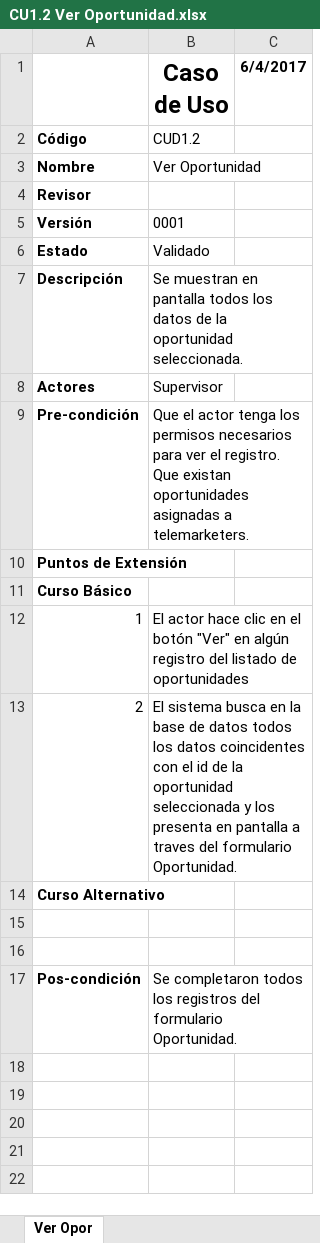
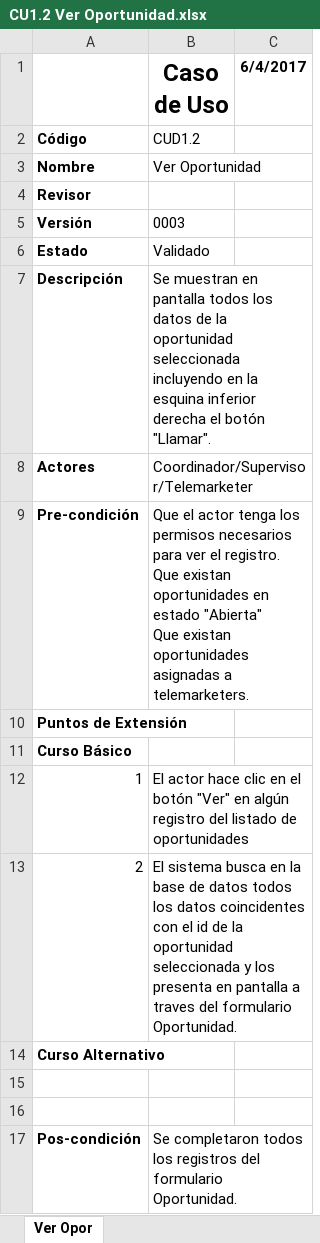
Before and after one commit to pablobasto/TCI, an Excel workbook: CU1.2 Ver Oportunidad.xlsx, sheet Ver Opor, drawn as a sheet; values as stored, in another font and other column widths than the file's, no borders; ↵ is a line break in a cell; the diff names each change by its address in the sheet, - before the commit and + after, or states it on an @@ line.

Commit message:
Modifiaciones: -Descripción -Actores -Precondición

```diff
--- a/CU1.2 Ver Oportunidad.xlsx (sheet Ver Opor)
+++ b/CU1.2 Ver Oportunidad.xlsx (sheet Ver Opor)
-B5 (Caso de Uso): 0001
+B5 (Caso de Uso): 0003
-B7 (Caso de Uso): …la oportunidad seleccionada.
+B7 (Caso de Uso): …la oportunidad seleccionada incluyendo en la esquina inferior derecha el botón "Llamar".
-B8 (Caso de Uso): Supervisor
+B8 (Caso de Uso): Coordinador/Supervisor/Telemarketer
-B9 (Caso de Uso): …existan oportunidades asignadas a…
+B9 (Caso de Uso): …existan oportunidades en estado "Abierta" ↵ Que existan oportunidades asignadas a…
```
